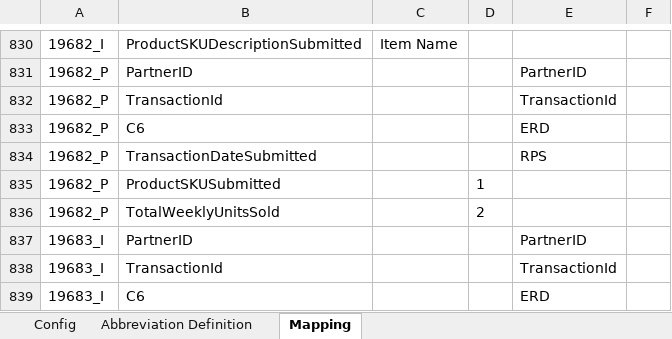
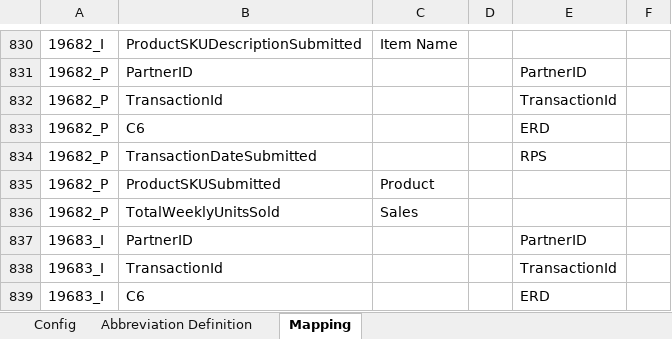
Before and after one commit to alernkn247/PartnerConfiguration, an Excel workbook: PartnerMasterConfiguration.xlsx, sheet Mapping, drawn as a sheet; only a part is shown, gaps mark what is left out; values as stored, in another font and other column widths than the file's, no borders; conditional formats not drawn; the diff names each change by its address in the sheet, - before the commit and + after, or states it on an @@ line.

```diff
--- a/PartnerMasterConfiguration.xlsx (sheet Mapping)
+++ b/PartnerMasterConfiguration.xlsx (sheet Mapping)
-C835: (empty)
+C835: Product
-D835: 1
+D835: (empty)
-C836: (empty)
+C836: Sales
-D836: 2
+D836: (empty)
```
Also changed, not shown: sheet Config.
